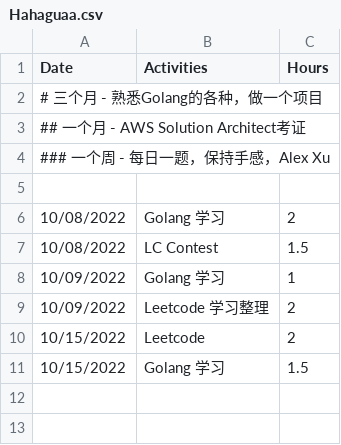
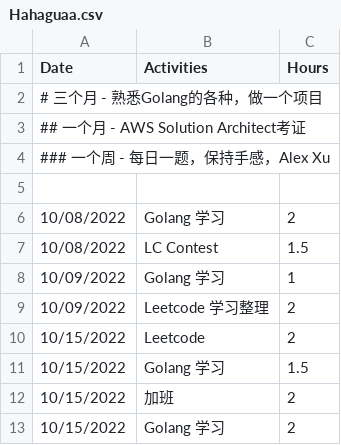
Before and after one commit to GuilinDev/studyGroup, a CSV file: Hahaguaa.csv, drawn as a sheet; the diff names each change by its address in the sheet, - before the commit and + after, or states it on an @@ line.

Commit message:
Update Hahaguaa.csv

```diff
--- a/Hahaguaa.csv
+++ b/Hahaguaa.csv
+row 12: 10/15/2022 | 加班 | 2
+row 13: 10/15/2022 | Golang 学习 | 2
```
